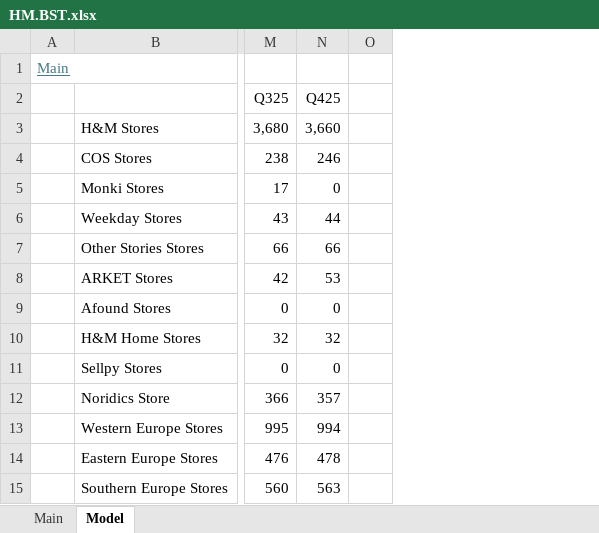
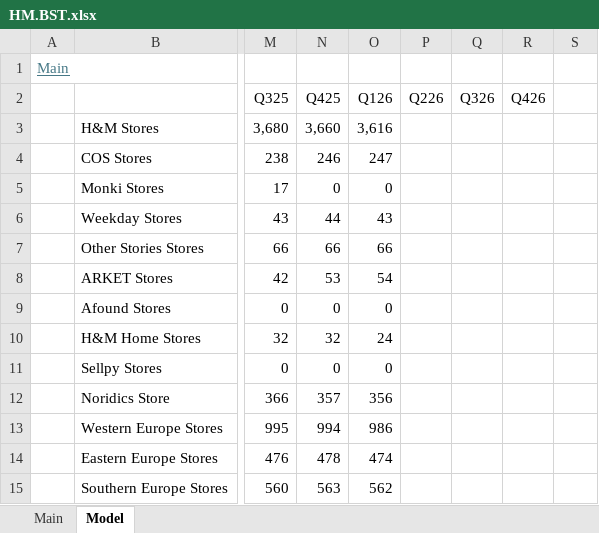
Before and after one commit to oscarsettje/Models, an Excel workbook: HM.BST.xlsx, sheet Model, drawn as a sheet; only a part is shown, gaps mark what is left out; values as stored, in another font and other column widths than the file's, no borders; charts and pictures not drawn; the diff names each change by its address in the sheet, - before the commit and + after, or states it on an @@ line.

```diff
--- a/HM.BST.xlsx (sheet Model)
+++ b/HM.BST.xlsx (sheet Model)
+column O (Q126), rows 3-15: 3,616 | 247 | 0 | 43 | 66 | 54 | 0 | 24 | 0 | 356 | 986 | 474 | 562
+column P (Q226), empty
+column Q (Q326), empty
+column R (Q426), empty
```
Also changed, not shown: sheet Main, formulas that keep their value, charts or pictures, 2020.HK.xlsx, 2313.HK.xlsx, 3 other files.
